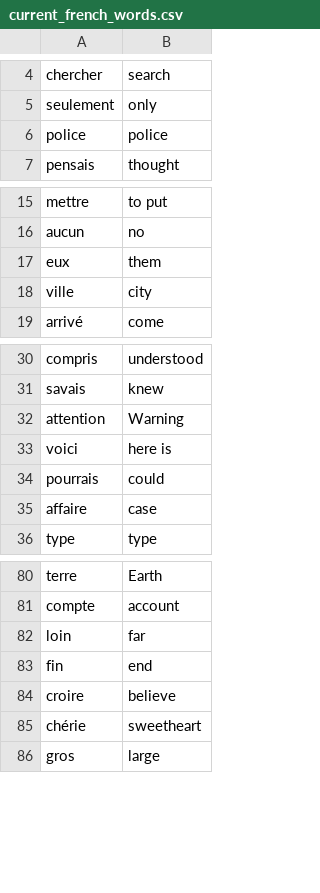
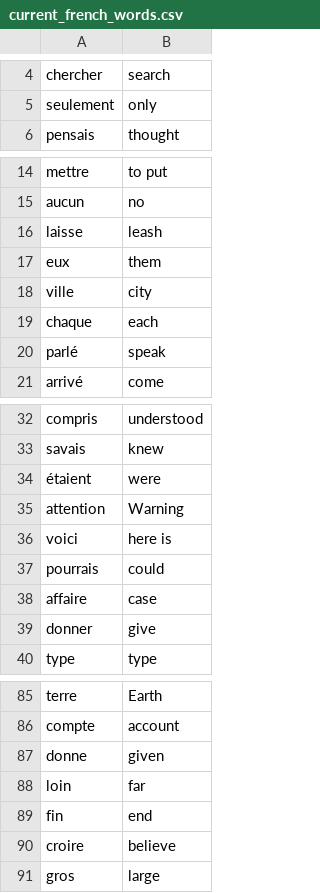
Before and after one commit to wanyulindev/FlashCardApp, a CSV file: data/current_french_words.csv, drawn as a sheet; only a part is shown, gaps mark what is left out; the diff covers the shown part only.

Commit message:
Extra Functions done, includes: resume_checkbox, and corner case: if current.csv is empty, use default.csv

```diff
--- a/data/current_french_words.csv
+++ b/data/current_french_words.csv
@@ -5,3 +5,2 @@ chercher,search
 seulement,only
-police,police
 pensais,thought
@@ -16,4 +15,7 @@ mettre,to put
 aucun,no
+laisse,leash
 eux,them
 ville,city
+chaque,each
+parlé,speak
 arrivé,come
@@ -31,2 +33,3 @@ compris,understood
 savais,knew
+étaient,were
 attention,Warning
@@ -35,2 +38,3 @@ pourrais,could
 affaire,case
+donner,give
 type,type
@@ -81,2 +86,3 @@ terre,Earth
 compte,account
+donne,given
 loin,far
@@ -84,3 +90,2 @@ fin,end
 croire,believe
-chérie,sweetheart
 gros,large
```
Also changed, not shown: 2 added rows and 2 removed rows elsewhere in this file, 1 other file.
